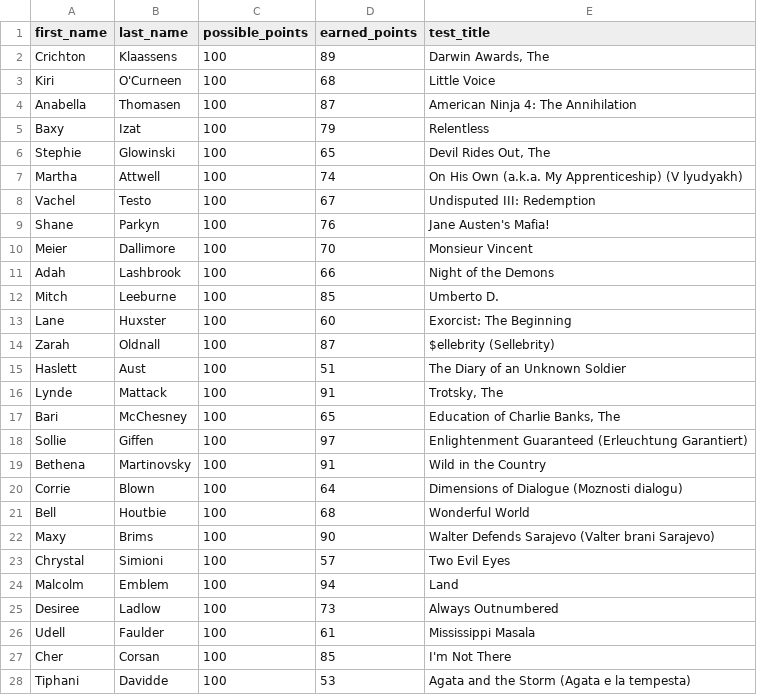
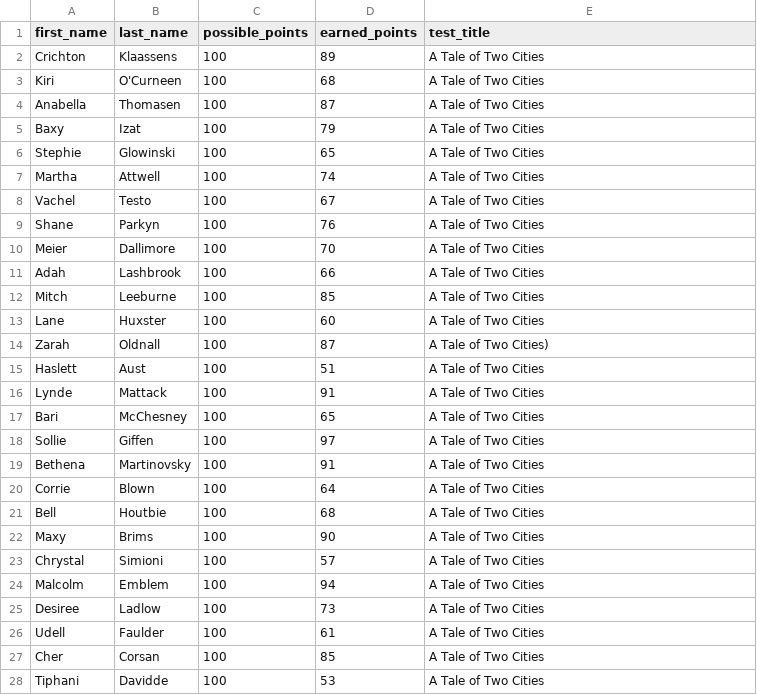
Before and after one commit to angabrielsen/noredink-practice, a CSV file: MOCK_DATA.csv, drawn as a sheet; only a part is shown; the diff covers the shown part only.

Commit message:
mock data changes

```diff
--- a/MOCK_DATA.csv
+++ b/MOCK_DATA.csv
@@ -1,28 +1,28 @@
 first_name,last_name,possible_points,earned_points,test_title
-Crichton,Klaassens,100,89,"Darwin Awards, The"
-Kiri,O'Curneen,100,68,Little Voice
-Anabella,Thomasen,100,87,American Ninja 4: The Annihilation
-Baxy,Izat,100,79,Relentless
-Stephie,Glowinski,100,65,"Devil Rides Out, The"
-Martha,Attwell,100,74,On His Own (a.k.a. My Apprenticeship) (V lyudyakh)
-Vachel,Testo,100,67,Undisputed III: Redemption
-Shane,Parkyn,100,76,Jane Austen's Mafia!
-Meier,Dallimore,100,70,Monsieur Vincent
-Adah,Lashbrook,100,66,Night of the Demons
-Mitch,Leeburne,100,85,Umberto D.
-Lane,Huxster,100,60,Exorcist: The Beginning
-Zarah,Oldnall,100,87,$ellebrity (Sellebrity)
-Haslett,Aust,100,51,The Diary of an Unknown Soldier
-Lynde,Mattack,100,91,"Trotsky, The"
-Bari,McChesney,100,65,"Education of Charlie Banks, The"
-Sollie,Giffen,100,97,Enlightenment Guaranteed (Erleuchtung Garantiert)
-Bethena,Martinovsky,100,91,Wild in the Country
-Corrie,Blown,100,64,Dimensions of Dialogue (Moznosti dialogu)
-Bell,Houtbie,100,68,Wonderful World
-Maxy,Brims,100,90,Walter Defends Sarajevo (Valter brani Sarajevo)
-Chrystal,Simioni,100,57,Two Evil Eyes
-Malcolm,Emblem,100,94,Land
-Desiree,Ladlow,100,73,Always Outnumbered
-Udell,Faulder,100,61,Mississippi Masala
-Cher,Corsan,100,85,I'm Not There
-Tiphani,Davidde,100,53,Agata and the Storm (Agata e la tempesta)
+Crichton,Klaassens,100,89,A Tale of Two Cities
+Kiri,O'Curneen,100,68,A Tale of Two Cities
+Anabella,Thomasen,100,87,A Tale of Two Cities
+Baxy,Izat,100,79,A Tale of Two Cities
+Stephie,Glowinski,100,65,A Tale of Two Cities
+Martha,Attwell,100,74,A Tale of Two Cities
+Vachel,Testo,100,67,A Tale of Two Cities
+Shane,Parkyn,100,76,A Tale of Two Cities
+Meier,Dallimore,100,70,A Tale of Two Cities
+Adah,Lashbrook,100,66,A Tale of Two Cities
+Mitch,Leeburne,100,85,A Tale of Two Cities
+Lane,Huxster,100,60,A Tale of Two Cities
+Zarah,Oldnall,100,87,A Tale of Two Cities)
+Haslett,Aust,100,51,A Tale of Two Cities
+Lynde,Mattack,100,91,A Tale of Two Cities
+Bari,McChesney,100,65,A Tale of Two Cities
+Sollie,Giffen,100,97,A Tale of Two Cities
+Bethena,Martinovsky,100,91,A Tale of Two Cities
+Corrie,Blown,100,64,A Tale of Two Cities
+Bell,Houtbie,100,68,A Tale of Two Cities
+Maxy,Brims,100,90,A Tale of Two Cities
+Chrystal,Simioni,100,57,A Tale of Two Cities
+Malcolm,Emblem,100,94,A Tale of Two Cities
+Desiree,Ladlow,100,73,A Tale of Two Cities
+Udell,Faulder,100,61,A Tale of Two Cities
+Cher,Corsan,100,85,A Tale of Two Cities
+Tiphani,Davidde,100,53,A Tale of Two Cities
```
Also changed, not shown: 3 edited cells elsewhere in this file.
